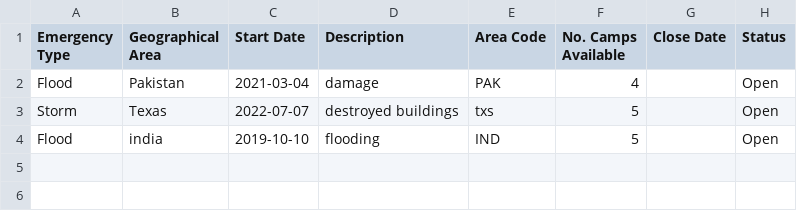
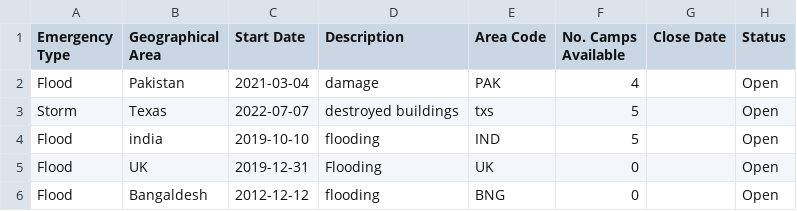
Before and after one commit to MinhazH99/introprogramming, a CSV file: EmergencyPlans.csv, drawn as a sheet; the diff names each change by its address in the sheet, - before the commit and + after, or states it on an @@ line.

```diff
--- a/EmergencyPlans.csv
+++ b/EmergencyPlans.csv
+row 5: Flood | UK | 2019-12-31 | Flooding | UK | 0 |  | Open
+row 6: Flood | Bangaldesh | 2012-12-12 | flooding | BNG | 0 |  | Open
```
Also changed, not shown: 6 other files.
